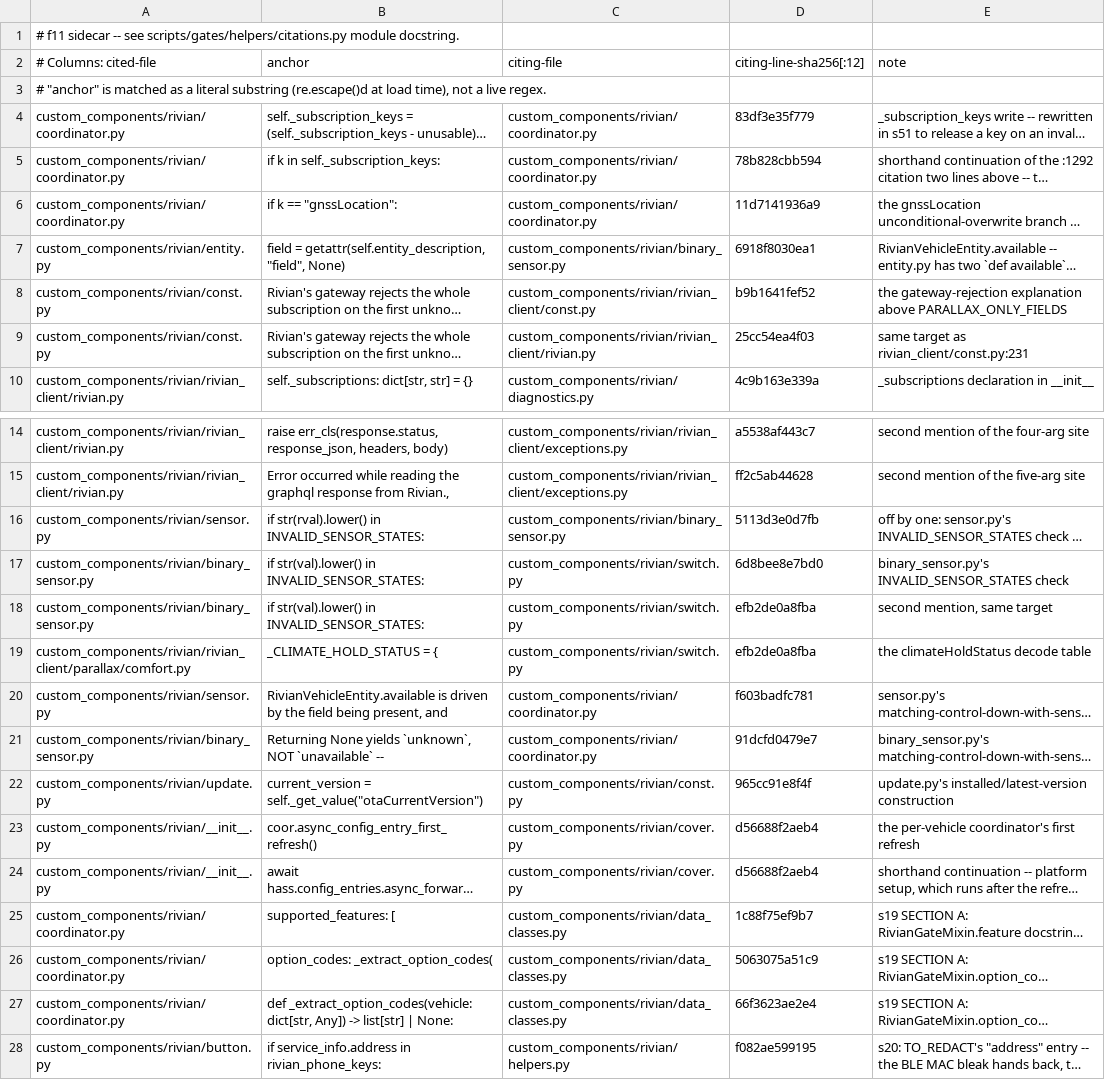
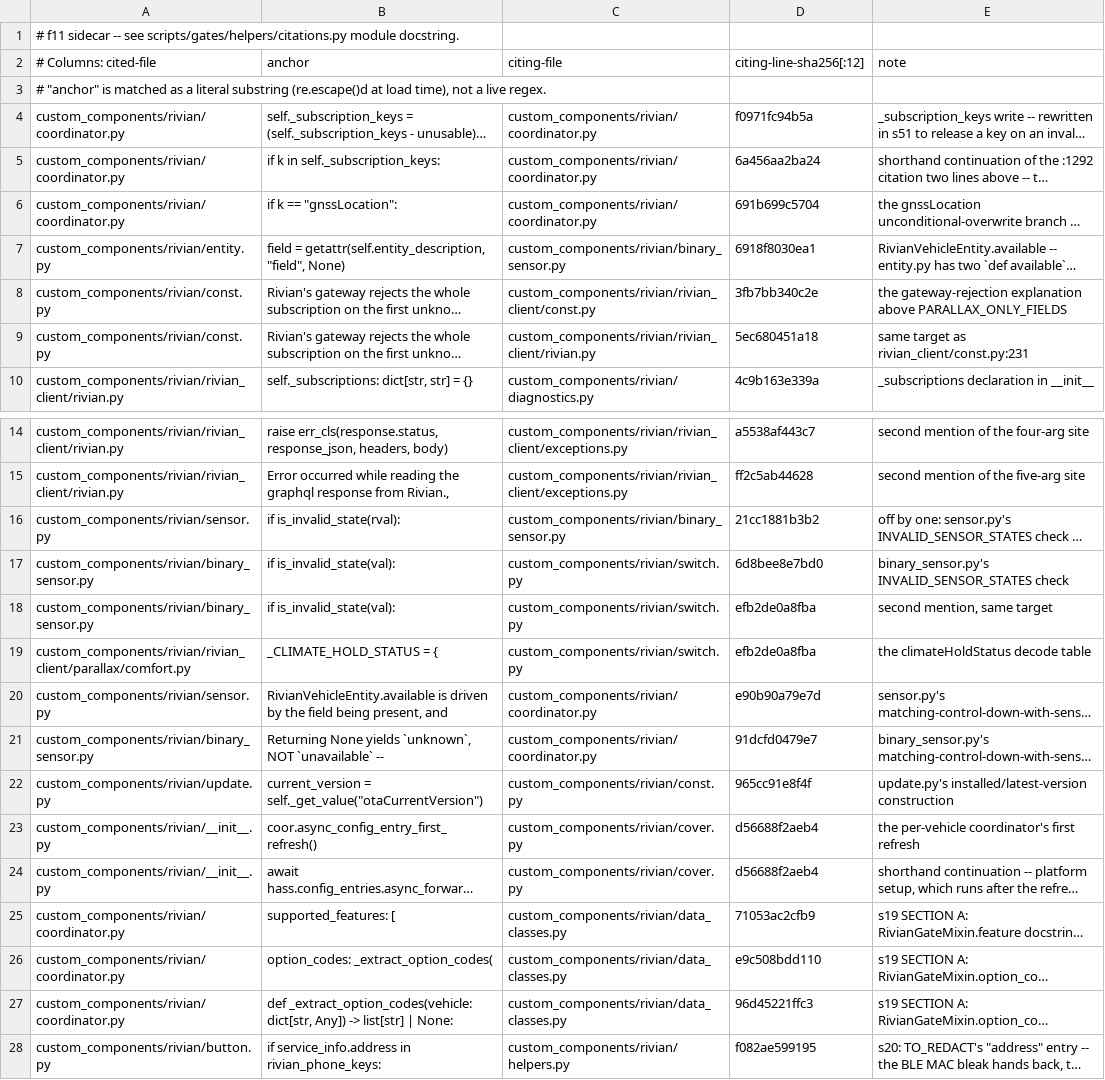
Before and after one commit to jrgutier/home-assistant-rivian, a TSV file: scripts/gates/helpers/code_anchors.tsv, drawn as a sheet; only a part is shown, gaps mark what is left out; long unchanged cells end in …; the diff names each change by its address in the sheet, - before the commit and + after, or states it on an @@ line.

```diff
--- a/scripts/gates/helpers/code_anchors.tsv
+++ b/scripts/gates/helpers/code_anchors.tsv
-D4 (citing-line-sha256[:12]): 83df3e35f779
+D4 (citing-line-sha256[:12]): f0971fc94b5a
-D5 (citing-line-sha256[:12]): 78b828cbb594
+D5 (citing-line-sha256[:12]): 6a456aa2ba24
-D6 (citing-line-sha256[:12]): 11d7141936a9
+D6 (citing-line-sha256[:12]): 691b699c5704
-D8 (citing-line-sha256[:12]): b9b1641fef52
+D8 (citing-line-sha256[:12]): 3fb7bb340c2e
-D9 (citing-line-sha256[:12]): 25cc54ea4f03
+D9 (citing-line-sha256[:12]): 5ec680451a18
-B16 (anchor): if str(rval).lower() in INVALID_SENSOR_STATES:
+B16 (anchor): if is_invalid_state(rval):
-D16 (citing-line-sha256[:12]): 5113d3e0d7fb
+D16 (citing-line-sha256[:12]): 21cc1881b3b2
-B17:B18 (anchor): if str(val).lower() in INVALID_SENSOR_STATES:
+B17:B18 (anchor): if is_invalid_state(val):
-D20 (citing-line-sha256[:12]): f603badfc781
+D20 (citing-line-sha256[:12]): e90b90a79e7d
-D25 (citing-line-sha256[:12]): 1c88f75ef9b7
+D25 (citing-line-sha256[:12]): 71053ac2cfb9
-D26 (citing-line-sha256[:12]): 5063075a51c9
+D26 (citing-line-sha256[:12]): e9c508bdd110
-D27 (citing-line-sha256[:12]): 66f3623ae2e4
+D27 (citing-line-sha256[:12]): 96d45221ffc3
```
Also changed, not shown: 20 other files.
